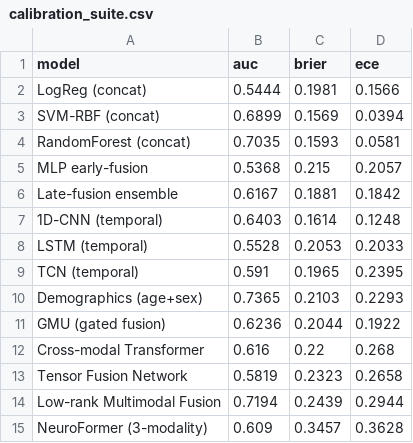
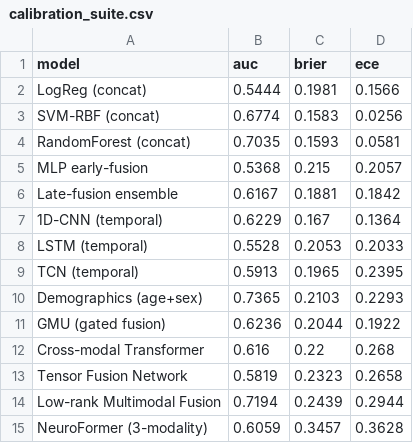
Before and after one commit to AyeshaAnzer1610/neuroformer, a CSV file: results/calibration_suite.csv, drawn as a sheet.

```diff
--- a/results/calibration_suite.csv
+++ b/results/calibration_suite.csv
@@ -2,3 +2,3 @@ model,auc,brier,ece
 LogReg (concat),0.5444,0.1981,0.1566
-SVM-RBF (concat),0.6899,0.1569,0.0394
+SVM-RBF (concat),0.6774,0.1583,0.0256
 RandomForest (concat),0.7035,0.1593,0.0581
@@ -6,5 +6,5 @@ MLP early-fusion,0.5368,0.215,0.2057
 Late-fusion ensemble,0.6167,0.1881,0.1842
-1D-CNN (temporal),0.6403,0.1614,0.1248
+1D-CNN (temporal),0.6229,0.167,0.1364
 LSTM (temporal),0.5528,0.2053,0.2033
-TCN (temporal),0.591,0.1965,0.2395
+TCN (temporal),0.5913,0.1965,0.2395
 Demographics (age+sex),0.7365,0.2103,0.2293
@@ -14,2 +14,2 @@ Tensor Fusion Network,0.5819,0.2323,0.2658
 Low-rank Multimodal Fusion,0.7194,0.2439,0.2944
-NeuroFormer (3-modality),0.609,0.3457,0.3628
+NeuroFormer (3-modality),0.6059,0.3457,0.3628
```
Also changed, not shown: results/delong_pairwise.csv, results/per_subject_oof.csv, 6 other files.
